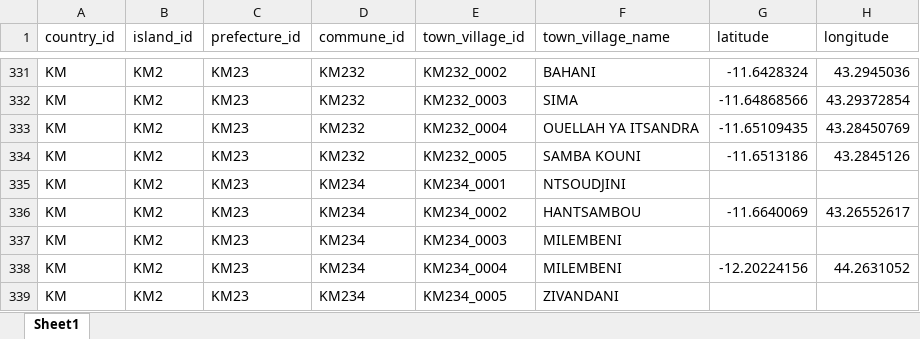
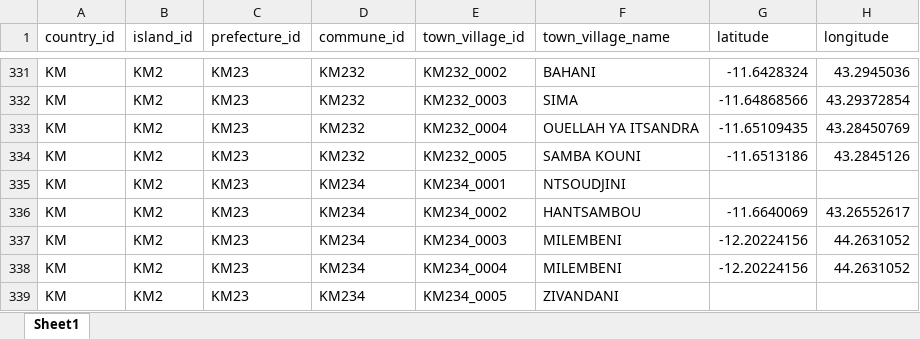
Before and after one commit to hhousni/Comoros-demographics, an Excel workbook: masters/master_town_village.xlsx, sheet Sheet1, drawn as a sheet; only a part is shown, gaps mark what is left out; values as stored, in another font and other column widths than the file's, no borders; the diff covers the shown part only; the diff names each change by its address in the sheet, - before the commit and + after, or states it on an @@ line.

```diff
--- a/masters/master_town_village.xlsx (sheet Sheet1)
+++ b/masters/master_town_village.xlsx (sheet Sheet1)
-G337 (latitude): (empty)
+G337 (latitude): -12.20224156
-H337 (longitude): (empty)
+H337 (longitude): 44.2631052
```
Also changed, not shown: 10 edited cells elsewhere in this sheet, clean_data/comoros_administrative_clean.xlsx, 1 other file.
